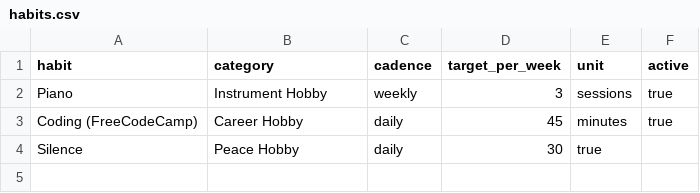
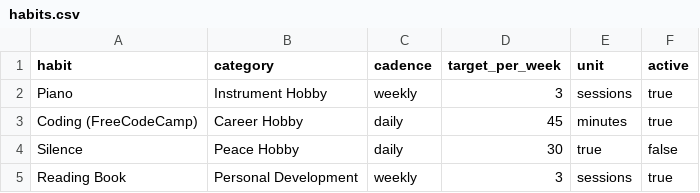
Before and after one commit to KeshonsWalksOfLife/habitTracker, a CSV file: habits.csv, drawn as a sheet; the diff names each change by its address in the sheet, - before the commit and + after, or states it on an @@ line.

```diff
--- a/habits.csv
+++ b/habits.csv
-F4 (active): (empty)
+F4 (active): false
+row 5: Reading Book | Personal Development | weekly | 3 | sessions | true
```
Also changed, not shown: 9 other files.
